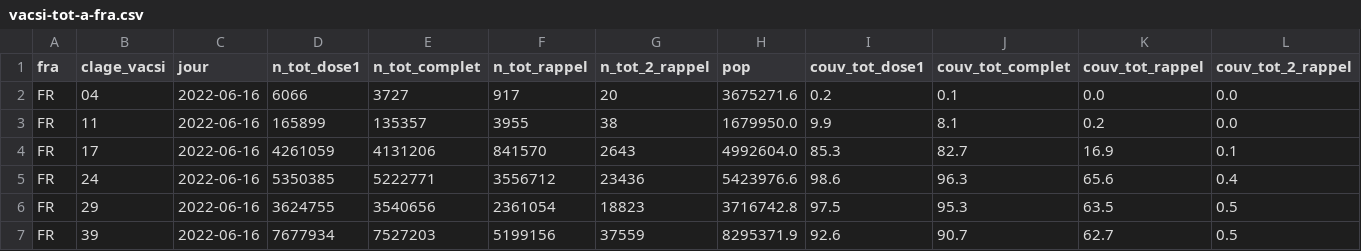
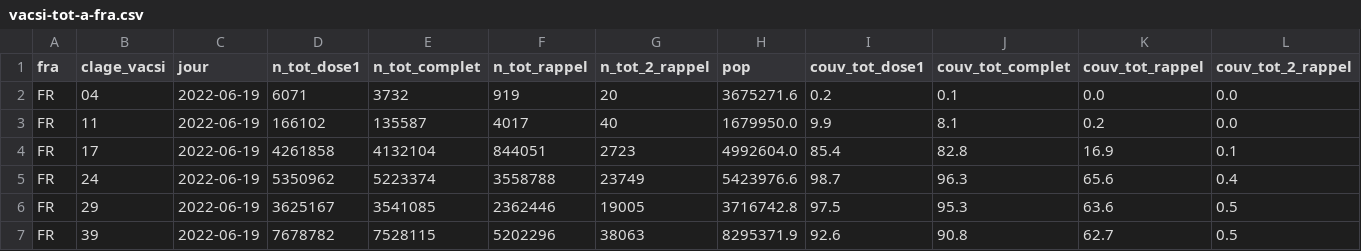
Before and after one commit to rozierguillaume/vaccintracker, a CSV file: data/input/vacsi-tot-a-fra.csv, drawn as a sheet; only a part is shown; the diff covers the shown part only.

```diff
--- a/data/input/vacsi-tot-a-fra.csv
+++ b/data/input/vacsi-tot-a-fra.csv
@@ -1,7 +1,7 @@
 fra;clage_vacsi;jour;n_tot_dose1;n_tot_complet;n_tot_rappel;n_tot_2_rappel;pop;couv_tot_dose1;couv_tot_complet;couv_tot_rappel;couv_tot_2_rappel
-FR;04;2022-06-16;6066;3727;917;20;3675271.6;0.2;0.1;0.0;0.0
-FR;11;2022-06-16;165899;135357;3955;38;1679950.0;9.9;8.1;0.2;0.0
-FR;17;2022-06-16;4261059;4131206;841570;2643;4992604.0;85.3;82.7;16.9;0.1
-FR;24;2022-06-16;5350385;5222771;3556712;23436;5423976.6;98.6;96.3;65.6;0.4
-FR;29;2022-06-16;3624755;3540656;2361054;18823;3716742.8;97.5;95.3;63.5;0.5
-FR;39;2022-06-16;7677934;7527203;5199156;37559;8295371.9;92.6;90.7;62.7;0.5
+FR;04;2022-06-19;6071;3732;919;20;3675271.6;0.2;0.1;0.0;0.0
+FR;11;2022-06-19;166102;135587;4017;40;1679950.0;9.9;8.1;0.2;0.0
+FR;17;2022-06-19;4261858;4132104;844051;2723;4992604.0;85.4;82.8;16.9;0.1
+FR;24;2022-06-19;5350962;5223374;3558788;23749;5423976.6;98.7;96.3;65.6;0.4
+FR;29;2022-06-19;3625167;3541085;2362446;19005;3716742.8;97.5;95.3;63.6;0.5
+FR;39;2022-06-19;7678782;7528115;5202296;38063;8295371.9;92.6;90.8;62.7;0.5
```
Also changed, not shown: 52 edited cells elsewhere in this file, data/input/vacsi-a-fra.csv, data/input/vacsi-fra.csv, 9 other files.
